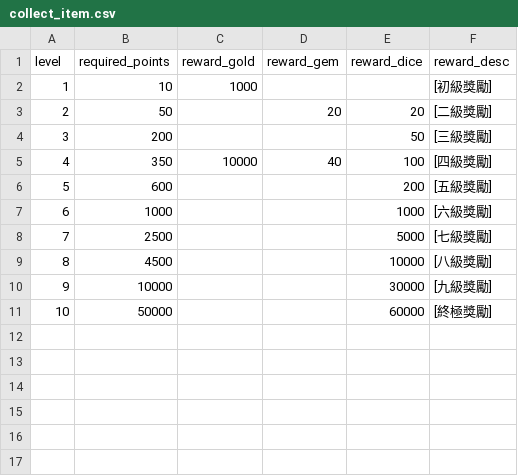
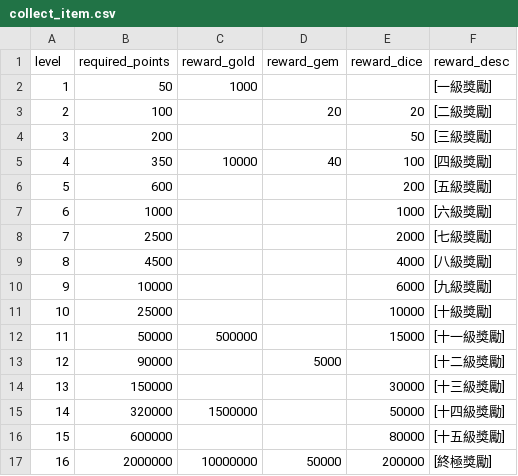
Before and after one commit to myKOF/Monopoly-Sim.github.io-, a CSV file: config/collect_item.csv, drawn as a sheet; removed rows and columns are numbered as before the commit, all else as after; the diff names each change by its address in the sheet, - before the commit and + after, or states it on an @@ line.

```diff
--- a/config/collect_item.csv
+++ b/config/collect_item.csv
-row 2: 1 | 10 | 1000 |  |  | [初級獎勵]
+row 2: 1 | 50 | 1000 |  |  | [一級獎勵]
-B3 (required_points): 50
+B3 (required_points): 100
-E8 (reward_dice): 5000
+E8 (reward_dice): 2000
-E9 (reward_dice): 10000
+E9 (reward_dice): 4000
-E10 (reward_dice): 30000
+E10 (reward_dice): 6000
+row 11: 10 | 25000 |  |  | 10000 | [十級獎勵]
@@ column A (level) renumbered in row 12 @@
-C12 (reward_gold): (empty)
+C12 (reward_gold): 500000
-E12 (reward_dice): 60000
+E12 (reward_dice): 15000
-F12 (reward_desc): [終極獎勵]
+F12 (reward_desc): [十一級獎勵]
+row 13: 12 | 90000 |  | 5000 |  | [十二級獎勵]
+row 14: 13 | 150000 |  |  | 30000 | [十三級獎勵]
+row 15: 14 | 320000 | 1500000 |  | 50000 | [十四級獎勵]
+row 16: 15 | 600000 |  |  | 80000 | [十五級獎勵]
+row 17: 16 | 2000000 | 10000000 | 50000 | 200000 | [終極獎勵]
```
Also changed, not shown: 3 other files.
